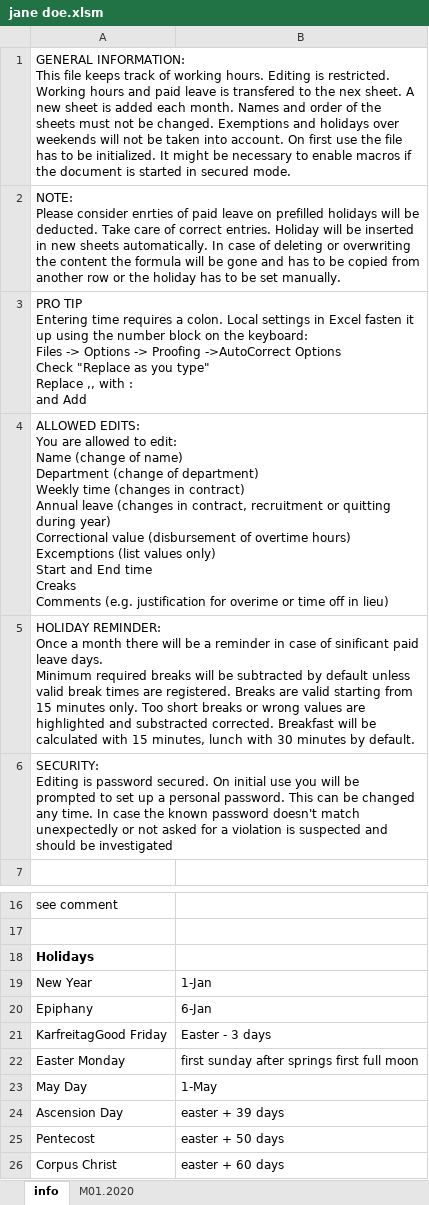
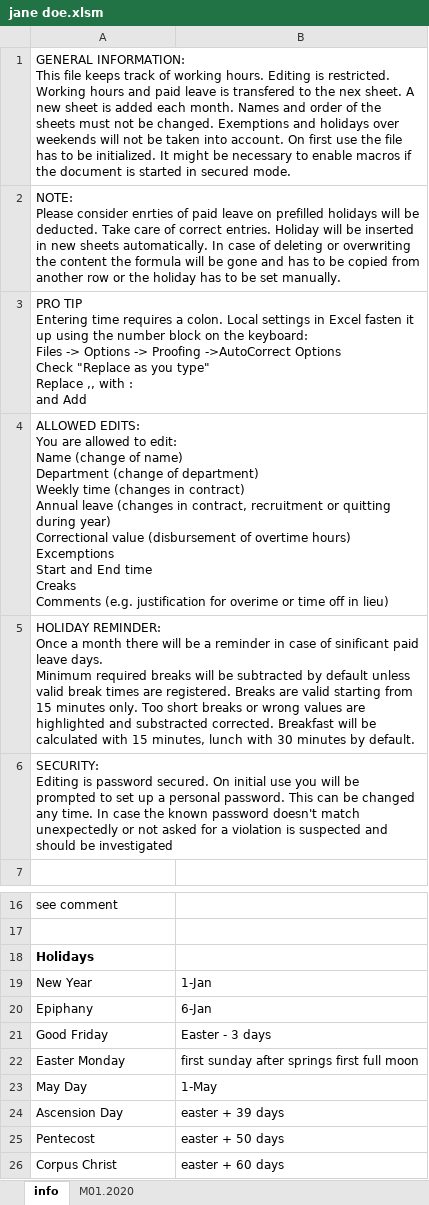
Before and after one commit to erroronline1/qualitymanagement, an Excel workbook: timetables/jane doe.xlsm, sheet info, drawn as a sheet; only a part is shown, gaps mark what is left out; values as stored, in another font and other column widths than the file's, no borders; ↵ is a line break in a cell; the diff names each change by its address in the sheet, - before the commit and + after, or states it on an @@ line.

```diff
--- a/timetables/jane doe.xlsm (sheet info)
+++ b/timetables/jane doe.xlsm (sheet info)
-A4: …hours) ↵ Excemptions (list values only) ↵ Start and…
+A4: …hours) ↵ Excemptions ↵ Start and…
-A21: KarfreitagGood Friday
+A21: Good Friday
```
Also changed, not shown: sheet M01.2020, timetables/max mustermann.xlsm, 6 other files.
